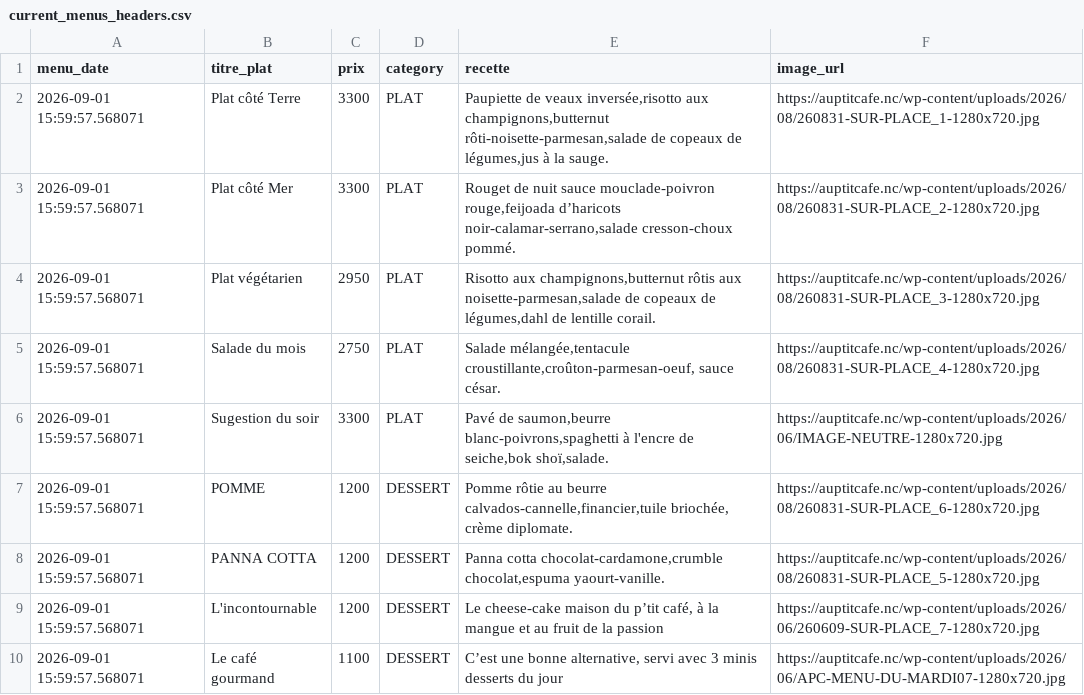
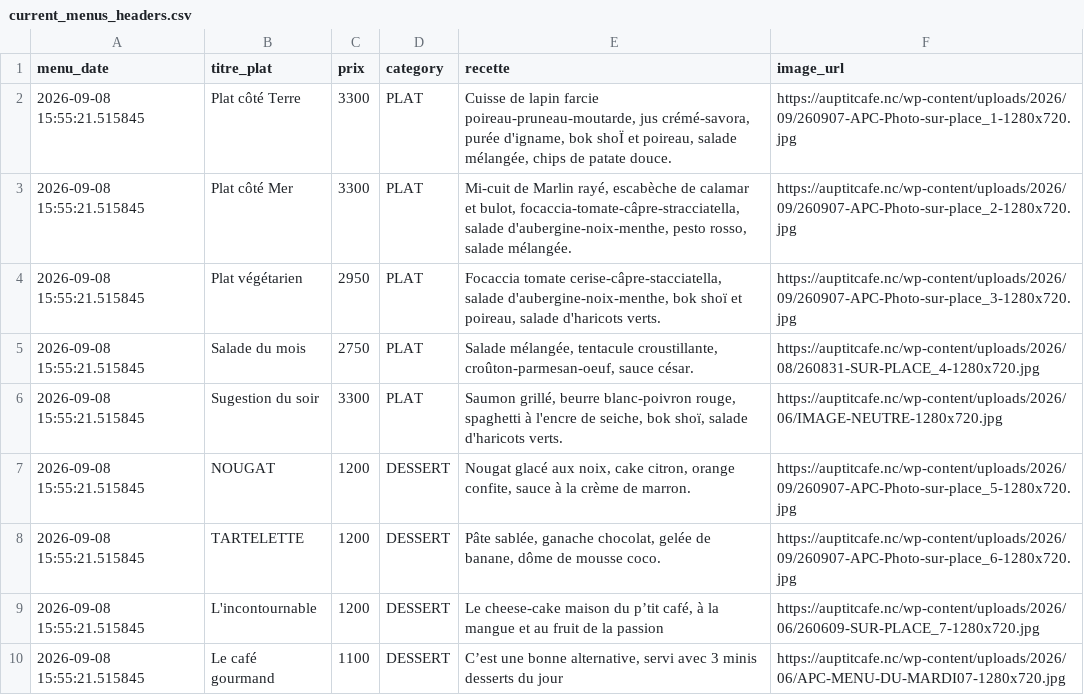
Before and after one commit to adriens/auptitcafe-data, a CSV file: data/current_menus_headers.csv, drawn as a sheet.

```diff
--- a/data/current_menus_headers.csv
+++ b/data/current_menus_headers.csv
@@ -1,10 +1,10 @@
 menu_date,titre_plat,prix,category,recette,image_url
-2026-09-01 15:59:57.568071,Plat côté Terre,3300,PLAT,"Paupiette de veaux inversée,risotto aux champignons,butternut rôti-noisette-parmesan,salade de copeaux de légumes,jus à la sauge.",https://auptitcafe.nc/wp-content/uploads/2026/08/260831-SUR-PLACE_1-1280x720.jpg
-2026-09-01 15:59:57.568071,Plat côté Mer,3300,PLAT,"Rouget de nuit sauce mouclade-poivron rouge,feijoada d’haricots noir-calamar-serrano,salade  cresson-choux pommé.",https://auptitcafe.nc/wp-content/uploads/2026/08/260831-SUR-PLACE_2-1280x720.jpg
-2026-09-01 15:59:57.568071,Plat végétarien,2950,PLAT,"Risotto aux champignons,butternut rôtis aux noisette-parmesan,salade de copeaux de légumes,dahl de lentille corail.",https://auptitcafe.nc/wp-content/uploads/2026/08/260831-SUR-PLACE_3-1280x720.jpg
-2026-09-01 15:59:57.568071,Salade du mois,2750,PLAT,"Salade mélangée,tentacule croustillante,croûton-parmesan-oeuf, sauce césar.",https://auptitcafe.nc/wp-content/uploads/2026/08/260831-SUR-PLACE_4-1280x720.jpg
-2026-09-01 15:59:57.568071,Sugestion du soir,3300,PLAT,"Pavé de saumon,beurre blanc-poivrons,spaghetti à l'encre de seiche,bok shoï,salade.",https://auptitcafe.nc/wp-content/uploads/2026/06/IMAGE-NEUTRE-1280x720.jpg
-2026-09-01 15:59:57.568071,POMME,1200,DESSERT,"Pomme rôtie au beurre calvados-cannelle,financier,tuile briochée, crème diplomate.",https://auptitcafe.nc/wp-content/uploads/2026/08/260831-SUR-PLACE_6-1280x720.jpg
-2026-09-01 15:59:57.568071,PANNA COTTA,1200,DESSERT,"Panna cotta chocolat-cardamone,crumble chocolat,espuma yaourt-vanille.",https://auptitcafe.nc/wp-content/uploads/2026/08/260831-SUR-PLACE_5-1280x720.jpg
-2026-09-01 15:59:57.568071,L'incontournable,1200,DESSERT,"Le cheese-cake maison du p’tit café, à la mangue et au fruit de la passion",https://auptitcafe.nc/wp-content/uploads/2026/06/260609-SUR-PLACE_7-1280x720.jpg
-2026-09-01 15:59:57.568071,Le café gourmand,1100,DESSERT,"C’est une bonne alternative, servi avec 3 minis desserts du jour",https://auptitcafe.nc/wp-content/uploads/2026/06/APC-MENU-DU-MARDI07-1280x720.jpg
+2026-09-08 15:55:21.515845,Plat côté Terre,3300,PLAT,"Cuisse de lapin farcie poireau-pruneau-moutarde, jus crémé-savora, purée d'igname, bok shoÏ et poireau, salade mélangée, chips de patate douce.",https://auptitcafe.nc/wp-content/uploads/2026/09/260907-APC-Photo-sur-place_1-1280x720.jpg
+2026-09-08 15:55:21.515845,Plat côté Mer,3300,PLAT,"Mi-cuit de Marlin rayé, escabèche de calamar et bulot, focaccia-tomate-câpre-stracciatella, salade d'aubergine-noix-menthe, pesto rosso, salade mélangée.",https://auptitcafe.nc/wp-content/uploads/2026/09/260907-APC-Photo-sur-place_2-1280x720.jpg
+2026-09-08 15:55:21.515845,Plat végétarien,2950,PLAT,"Focaccia tomate cerise-câpre-stacciatella, salade d'aubergine-noix-menthe, bok shoï et poireau, salade d'haricots verts.",https://auptitcafe.nc/wp-content/uploads/2026/09/260907-APC-Photo-sur-place_3-1280x720.jpg
+2026-09-08 15:55:21.515845,Salade du mois,2750,PLAT,"Salade mélangée, tentacule croustillante, croûton-parmesan-oeuf, sauce césar.",https://auptitcafe.nc/wp-content/uploads/2026/08/260831-SUR-PLACE_4-1280x720.jpg
+2026-09-08 15:55:21.515845,Sugestion du soir,3300,PLAT,"Saumon grillé, beurre blanc-poivron rouge, spaghetti à l'encre de seiche, bok shoï, salade d'haricots verts.",https://auptitcafe.nc/wp-content/uploads/2026/06/IMAGE-NEUTRE-1280x720.jpg
+2026-09-08 15:55:21.515845,NOUGAT,1200,DESSERT,"Nougat glacé aux noix, cake citron, orange confite, sauce à la crème de marron.",https://auptitcafe.nc/wp-content/uploads/2026/09/260907-APC-Photo-sur-place_5-1280x720.jpg
+2026-09-08 15:55:21.515845,TARTELETTE,1200,DESSERT,"Pâte sablée, ganache chocolat, gelée de banane, dôme de mousse coco.",https://auptitcafe.nc/wp-content/uploads/2026/09/260907-APC-Photo-sur-place_6-1280x720.jpg
+2026-09-08 15:55:21.515845,L'incontournable,1200,DESSERT,"Le cheese-cake maison du p’tit café, à la mangue et au fruit de la passion",https://auptitcafe.nc/wp-content/uploads/2026/06/260609-SUR-PLACE_7-1280x720.jpg
+2026-09-08 15:55:21.515845,Le café gourmand,1100,DESSERT,"C’est une bonne alternative, servi avec 3 minis desserts du jour",https://auptitcafe.nc/wp-content/uploads/2026/06/APC-MENU-DU-MARDI07-1280x720.jpg
```
Also changed, not shown: data/current_menus.csv, data/menus_hist.csv.
